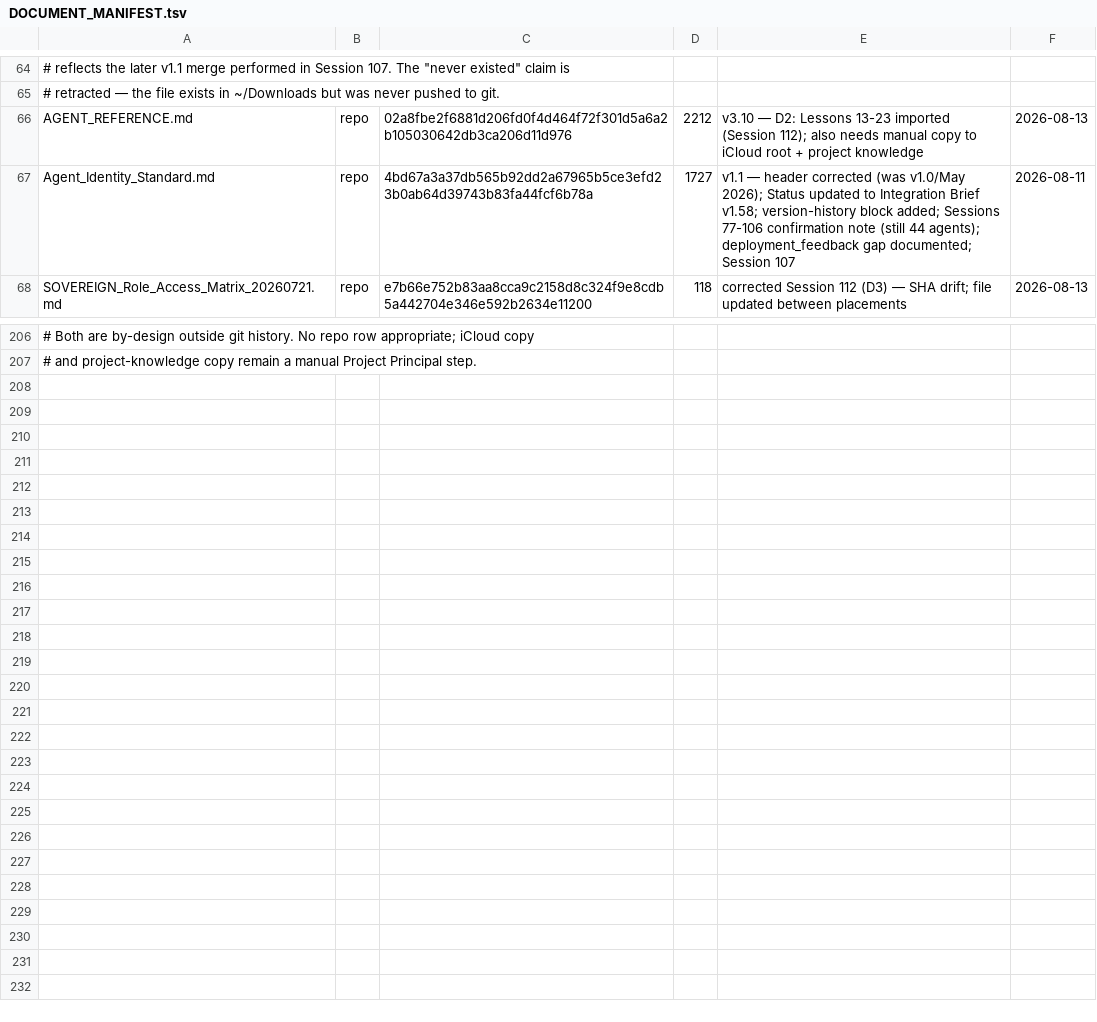
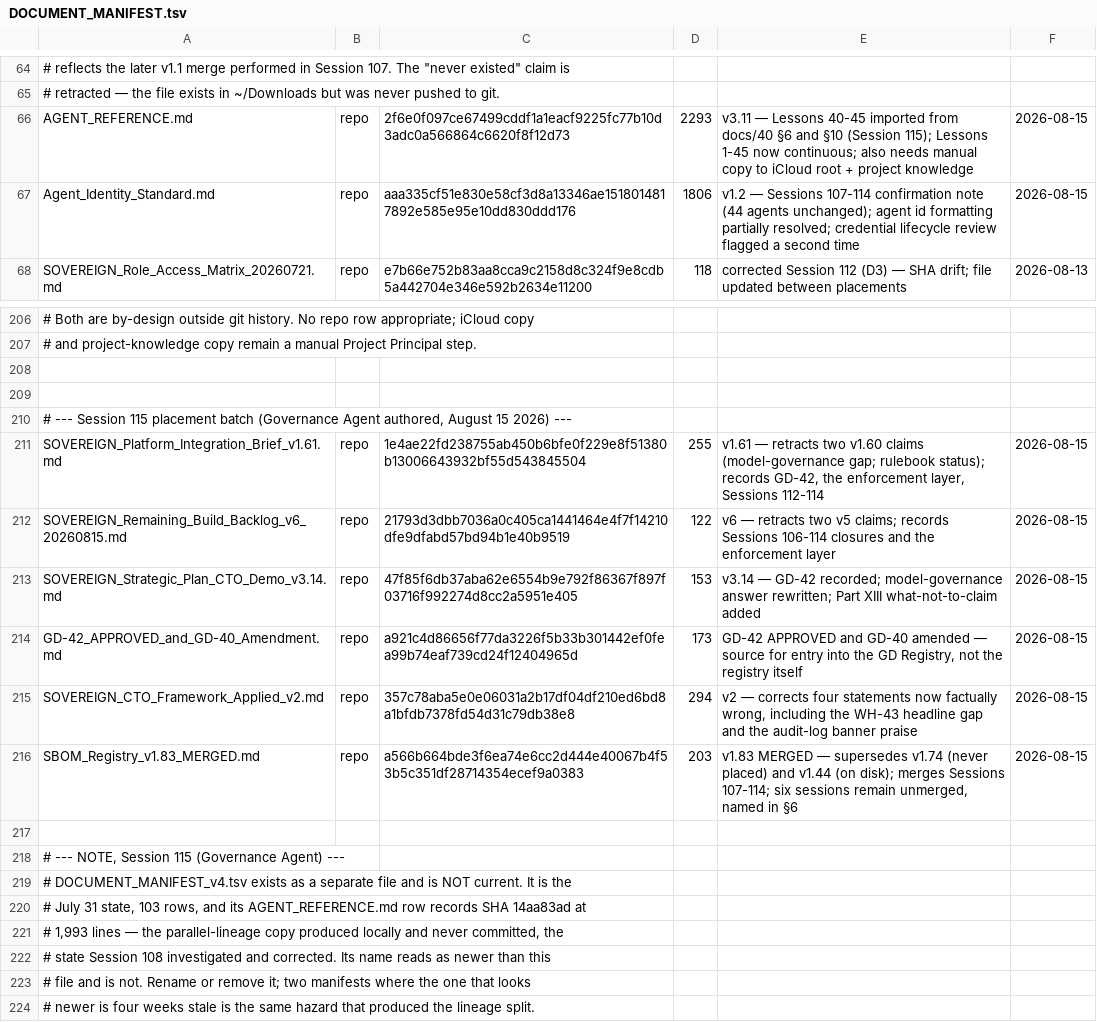
Before and after one commit to erichrumms/sovereign-platform, a TSV file: DOCUMENT_MANIFEST.tsv, drawn as a sheet; only a part is shown, gaps mark what is left out; the diff names each change by its address in the sheet, - before the commit and + after, or states it on an @@ line.

Commit message:
docs(Session 115): place nine Governance Agent documents
Governance-document placement pass. No code changes.

Placed (repo root):
- AGENT_REFERENCE.md v3.10 -> v3.11 (Lessons 40-45 imported; 1-45 continuous)
- Agent_Identity_Standard.md v1.1 -> v1.2
- SOVEREIGN_Platform_Integration_Brief_v1.61.md (supersedes v1.58)
- SOVEREIGN_Strategic_Plan_CTO_Demo_v3.14.md (supersedes v3.11)
- SOVEREIGN_Remaining_Build_Backlog_v6_20260815.md (supersedes v3_20260806)
- GD-42_APPROVED_and_GD-40_Amendment.md
- SOVEREIGN_CTO_Framework_Applied_v2.md
- SBOM_Registry_v1.83_MERGED.md (supersedes v1.44)
- DOCUMENT_MANIFEST.tsv (Session 115 batch; verified 111 rows against disk)

D1 rename: staged Backlog "_v6.md" placed as "_v6_20260815.md" to match the
on-disk version+date convention; its manifest row corrected to agree. No other
staged content altered. Superseded versions retained as the historical record.

PLACEMENT_LOG.tsv: nine rows appended (CLAUDE.md 5).
Tests unchanged: 2059 JS/TS + 195 Python. Tier 1 clear. Shell contract v1.28
unchanged, both copies identical.

```diff
--- a/DOCUMENT_MANIFEST.tsv
+++ b/DOCUMENT_MANIFEST.tsv
-C66: 02a8fbe2f6881d206fd0f4d464f72f301d5a6a2b105030642db3ca206d11d976
+C66: 2f6e0f097ce67499cddf1a1eacf9225fc77b10d3adc0a566864c6620f8f12d73
-D66: 2212
+D66: 2293
-E66: v3.10 — D2: Lessons 13-23 imported (Session 112); also needs…
+E66: v3.11 — Lessons 40-45 imported from docs/40 §6 and §10 (Session 115); Lessons 1-45 now continuous; also needs…
-F66: 2026-08-13
+F66: 2026-08-15
-C67: 4bd67a3a37db565b92dd2a67965b5ce3efd23b0ab64d39743b83fa44fcf6b78a
+C67: aaa335cf51e830e58cf3d8a13346ae1518014817892e585e95e10dd830ddd176
-D67: 1727
+D67: 1806
-E67: v1.1 — header corrected (was v1.0/May 2026); Status updated to Integration Brief v1.58; version-history block added; Sessions 77-106 confirmation note (still 44 agents); deployment_feedback gap documented; Session 107
+E67: v1.2 — Sessions 107-114 confirmation note (44 agents unchanged); agent id formatting partially resolved; credential lifecycle review flagged a second time
-F67: 2026-08-11
+F67: 2026-08-15
+row 208: (empty)
+row 209: (empty)
+row 210: # --- Session 115 placement batch (Governance Agent authored, August 15 2026) ---
+row 211: SOVEREIGN_Platform_Integration_Brief_v1.61.md | repo | 1e4ae22fd238755ab450b6bfe0f229e8f51380b13006643932bf55d543845504 | 255 | v1.61 — retracts two v1.60 claims (model-governance gap; rulebook status); records GD-42, the enforcement layer, Sessions 112-114 | 2026-08-15
+row 212: SOVEREIGN_Remaining_Build_Backlog_v6_20260815.md | repo | 21793d3dbb7036a0c405ca1441464e4f7f14210dfe9dfabd57bd94b1e40b9519 | 122 | v6 — retracts two v5 claims; records Sessions 106-114 closures and the enforcement layer | 2026-08-15
+row 213: SOVEREIGN_Strategic_Plan_CTO_Demo_v3.14.md | repo | 47f85f6db37aba62e6554b9e792f86367f897f03716f992274d8cc2a5951e405 | 153 | v3.14 — GD-42 recorded; model-governance answer rewritten; Part XIII what-not-to-claim added | 2026-08-15
+row 214: GD-42_APPROVED_and_GD-40_Amendment.md | repo | a921c4d86656f77da3226f5b33b301442ef0fea99b74eaf739cd24f12404965d | 173 | GD-42 APPROVED and GD-40 amended — source for entry into the GD Registry, not the registry itself | 2026-08-15
+row 215: SOVEREIGN_CTO_Framework_Applied_v2.md | repo | 357c78aba5e0e06031a2b17df04df210ed6bd8a1bfdb7378fd54d31c79db38e8 | 294 | v2 — corrects four statements now factually wrong, including the WH-43 headline gap and the audit-log banner praise | 2026-08-15
+row 216: SBOM_Registry_v1.83_MERGED.md | repo | a566b664bde3f6ea74e6cc2d444e40067b4f53b5c351df28714354ecef9a0383 | 203 | v1.83 MERGED — supersedes v1.74 (never placed) and v1.44 (on disk); merges Sessions 107-114; six sessions remain unmerged, named in §6 | 2026-08-15
+row 217: (empty)
+row 218: # --- NOTE, Session 115 (Governance Agent) ---
+row 219: # DOCUMENT_MANIFEST_v4.tsv exists as a separate file and is NOT current. It is the
+row 220: # July 31 state, 103 rows, and its AGENT_REFERENCE.md row records SHA 14aa83ad at
+row 221: # 1,993 lines — the parallel-lineage copy produced locally and never committed, the
+row 222: # state Session 108 investigated and corrected. Its name reads as newer than this
+row 223: # file and is not. Rename or remove it; two manifests where the one that looks
+row 224: # newer is four weeks stale is the same hazard that produced the lineage split.
```
Also changed, not shown: PLACEMENT_LOG.tsv, 8 other files.
